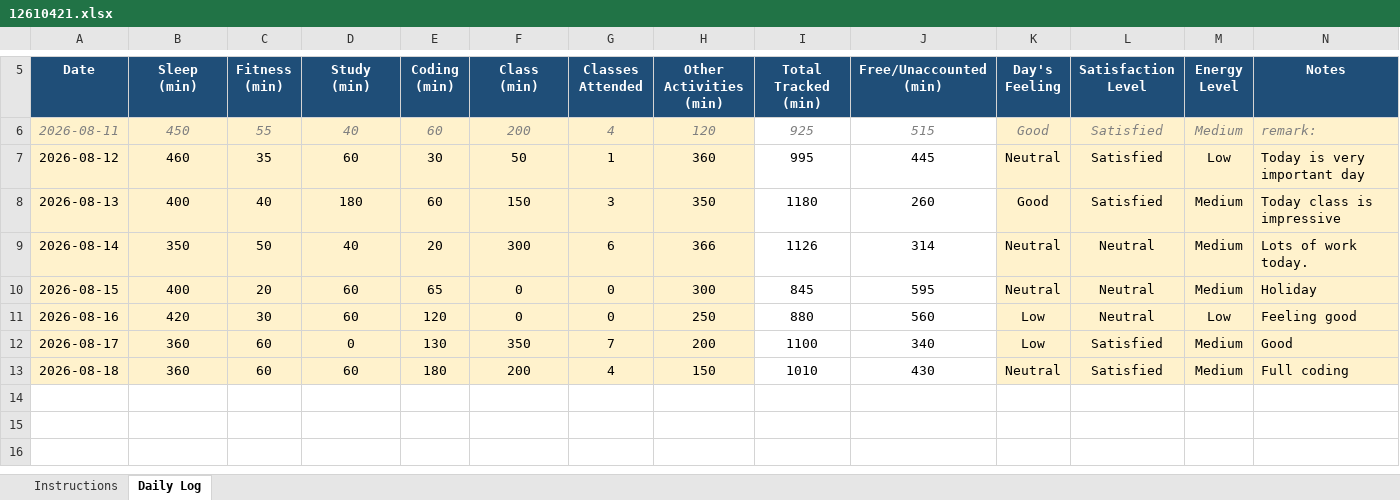
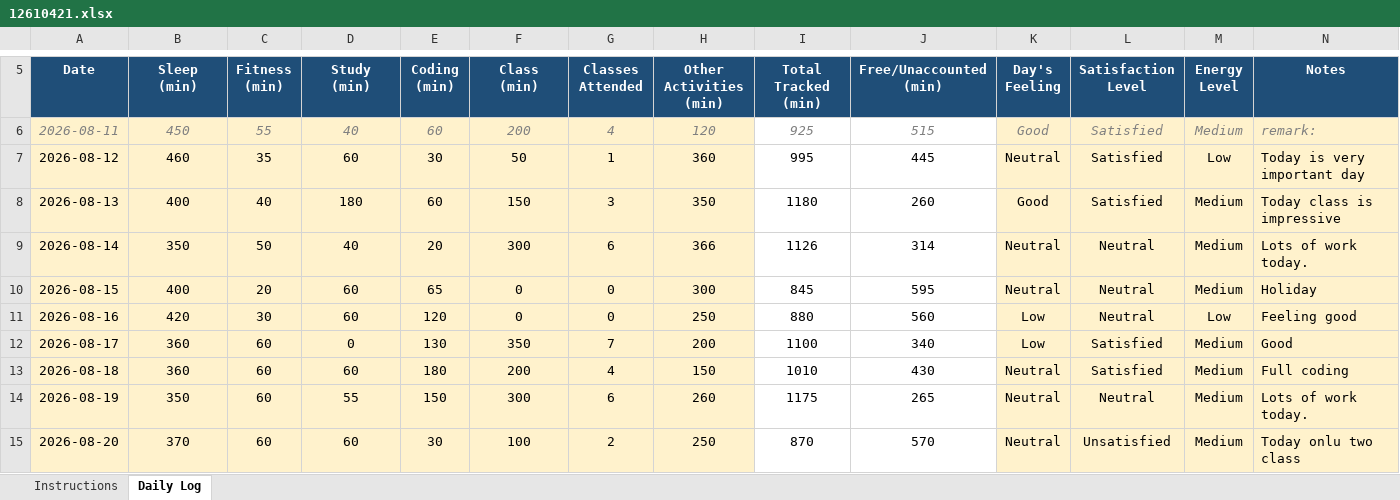
Before and after one commit to Sauravsingh-git-hub/CAP776, an Excel workbook: 12610421.xlsx, sheet Daily Log, drawn as a sheet; only a part is shown, gaps mark what is left out; values as stored, in another font and other column widths than the file's, no borders; conditional formats not drawn; the diff names each change by its address in the sheet, - before the commit and + after, or states it on an @@ line.

Commit message:
Nine commit

```diff
--- a/12610421.xlsx (sheet Daily Log)
+++ b/12610421.xlsx (sheet Daily Log)
+row 14: 2026-08-19 | 350 | 60 | 55 | 150 | 300 | 6 | 260 | 1175 | 265 | Neutral | Neutral | Medium | Lots of work today.
+row 15: 2026-08-20 | 370 | 60 | 60 | 30 | 100 | 2 | 250 | 870 | 570 | Neutral | Unsatisfied | Medium | Today onlu two class
```
